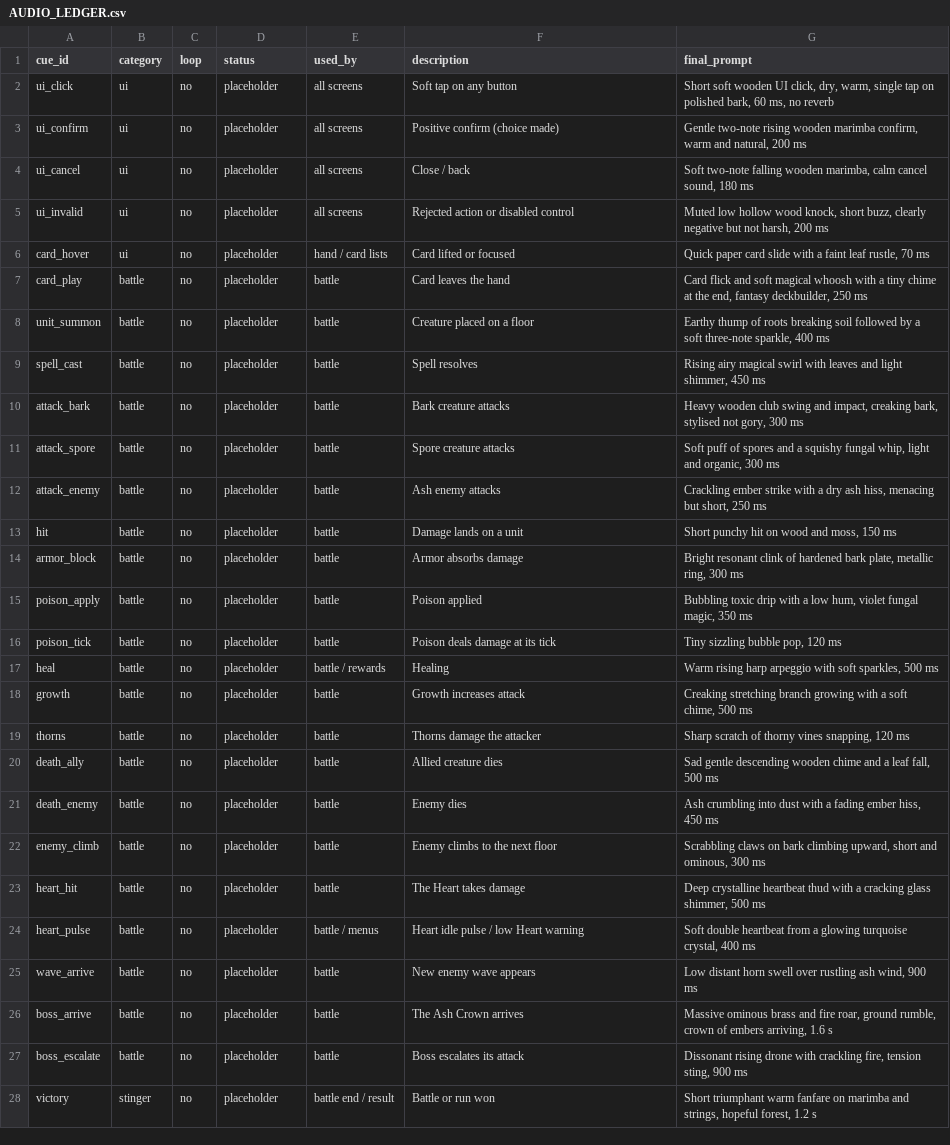
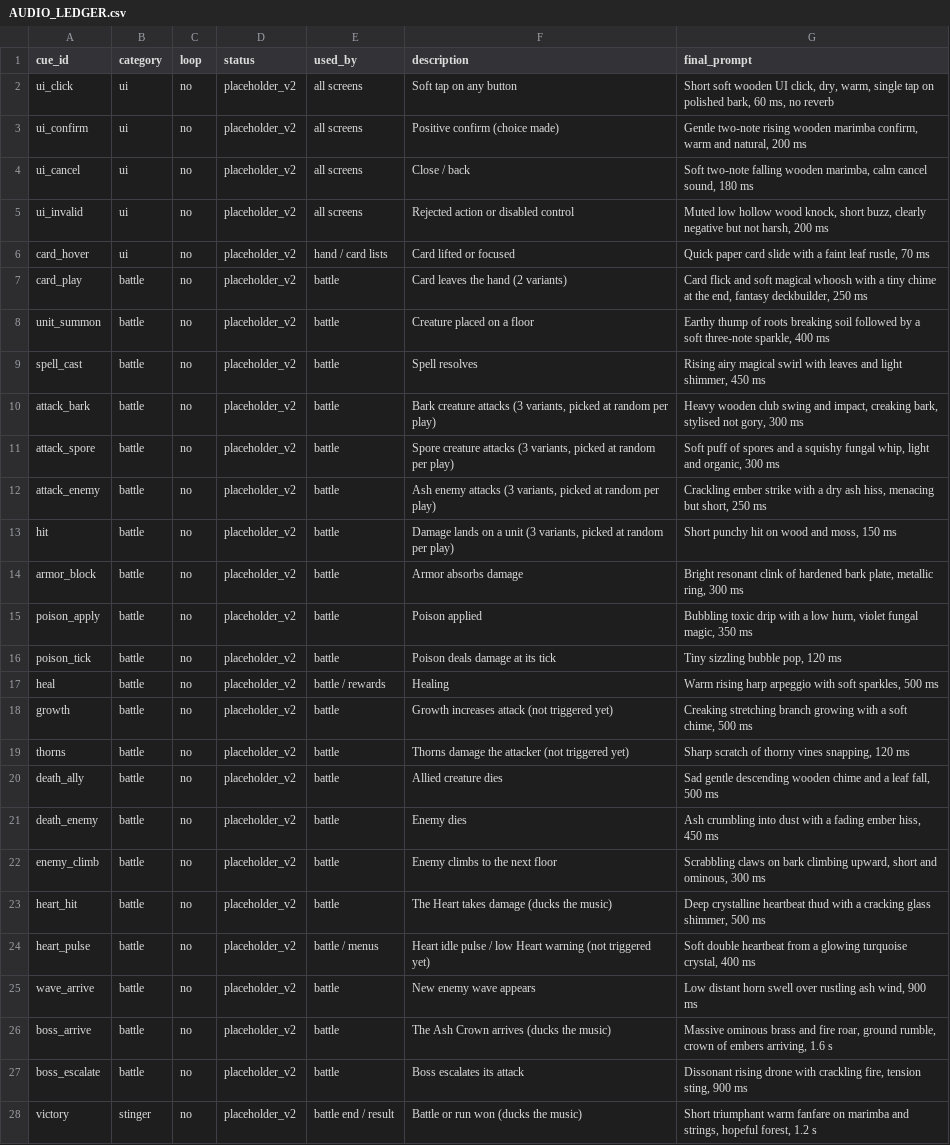
Before and after one commit to sebastianlistfeirup/Lastroot, a CSV file: docs/AUDIO_LEDGER.csv, drawn as a sheet; only a part is shown; the diff covers the shown part only; the diff names each change by its address in the sheet, - before the commit and + after, or states it on an @@ line.

```diff
--- a/docs/AUDIO_LEDGER.csv
+++ b/docs/AUDIO_LEDGER.csv
-D2:D28 (status): placeholder
+D2:D28 (status): placeholder_v2
-F7 (description): Card leaves the hand
+F7 (description): Card leaves the hand (2 variants)
-F10 (description): Bark creature attacks
+F10 (description): Bark creature attacks (3 variants, picked at random per play)
-F11 (description): Spore creature attacks
+F11 (description): Spore creature attacks (3 variants, picked at random per play)
-F12 (description): Ash enemy attacks
+F12 (description): Ash enemy attacks (3 variants, picked at random per play)
-F13 (description): Damage lands on a unit
+F13 (description): Damage lands on a unit (3 variants, picked at random per play)
-F18 (description): Growth increases attack
+F18 (description): Growth increases attack (not triggered yet)
-F19 (description): Thorns damage the attacker
+F19 (description): Thorns damage the attacker (not triggered yet)
-F23 (description): The Heart takes damage
+F23 (description): The Heart takes damage (ducks the music)
-F24 (description): …Heart warning
+F24 (description): …Heart warning (not triggered yet)
-F26 (description): The Ash Crown arrives
+F26 (description): The Ash Crown arrives (ducks the music)
-F28 (description): Battle or run won
+F28 (description): Battle or run won (ducks the music)
```
Also changed, not shown: 10 edited cells elsewhere in this file, 58 other files.
